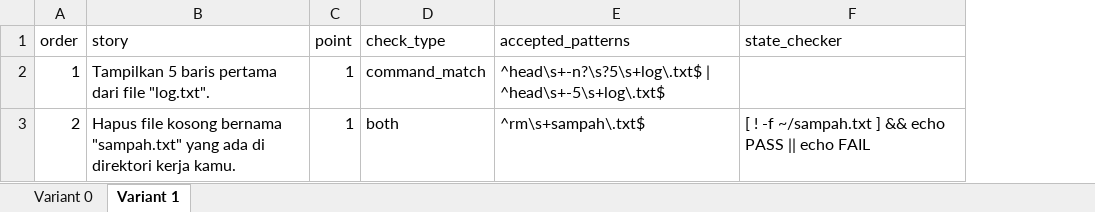
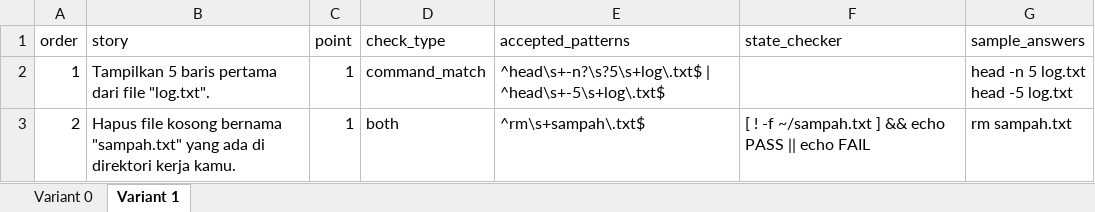
Before and after one commit to kakonoomoidee/linux-exam, an Excel workbook: docs/contoh-bank-soal.xlsx, sheet Variant 1, drawn as a sheet; values as stored, in another font and other column widths than the file's, no borders; ↵ is a line break in a cell; the diff names each change by its address in the sheet, - before the commit and + after, or states it on an @@ line.

```diff
--- a/docs/contoh-bank-soal.xlsx (sheet Variant 1)
+++ b/docs/contoh-bank-soal.xlsx (sheet Variant 1)
+column G (sample_answers), rows 2-3: head -n 5 log.txt ↵ head -5 log.txt | rm sampah.txt
```
Also changed, not shown: sheet Variant 0, 16 other files.
